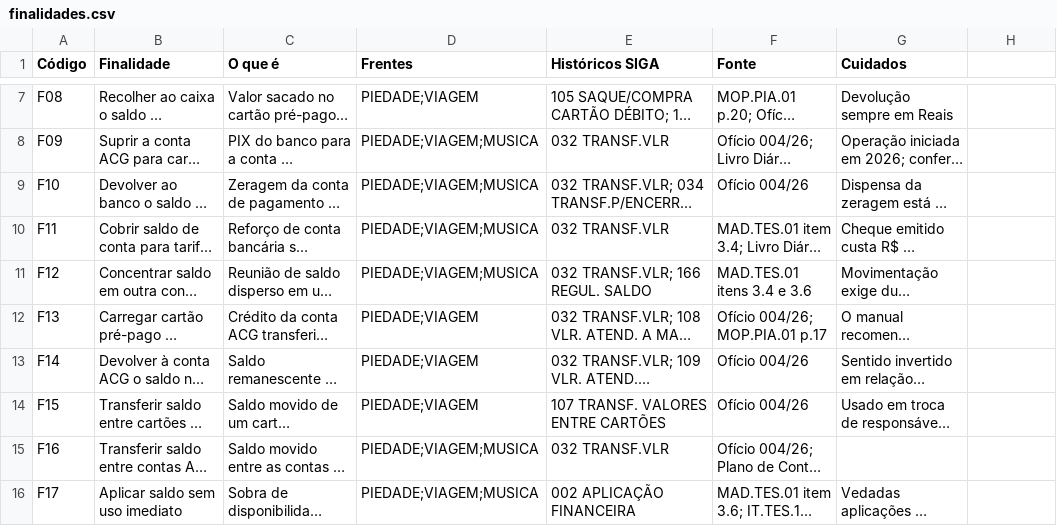
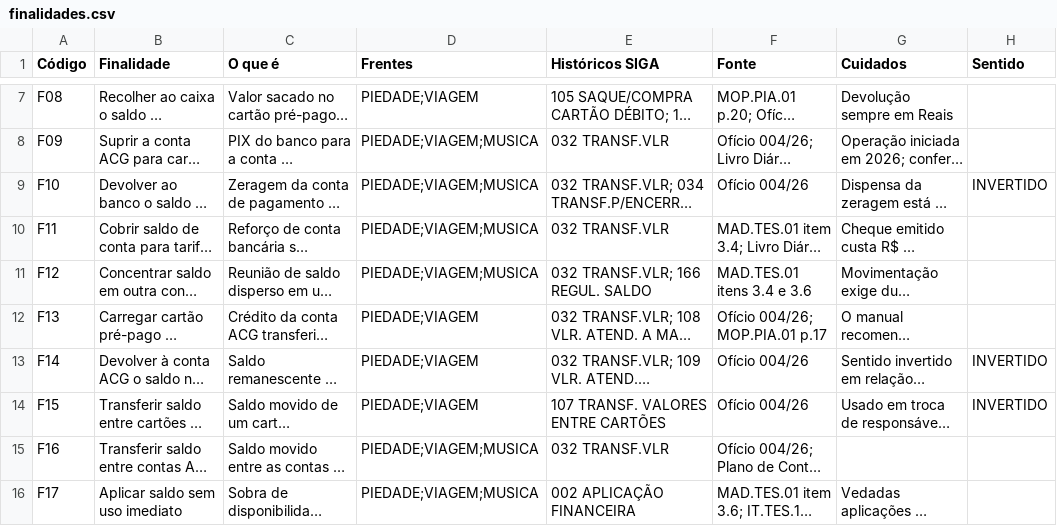
Before and after one commit to taynaves/gerador-cmi-tesouraria, a CSV file: cadastros/finalidades.csv, drawn as a sheet; only a part is shown, gaps mark what is left out; long unchanged cells end in …; the diff names each change by its address in the sheet, - before the commit and + after, or states it on an @@ line.

```diff
--- a/cadastros/finalidades.csv
+++ b/cadastros/finalidades.csv
-H1: (empty)
+H1: Sentido
-H9 (Sentido): (empty)
+H9 (Sentido): INVERTIDO
-H13:H14 (Sentido): (empty)
+H13:H14 (Sentido): INVERTIDO
```
Also changed, not shown: cadastros/finalidades_por_folha.csv, 18 other files.
